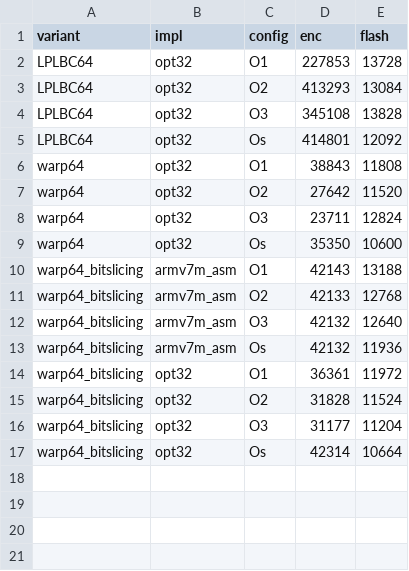
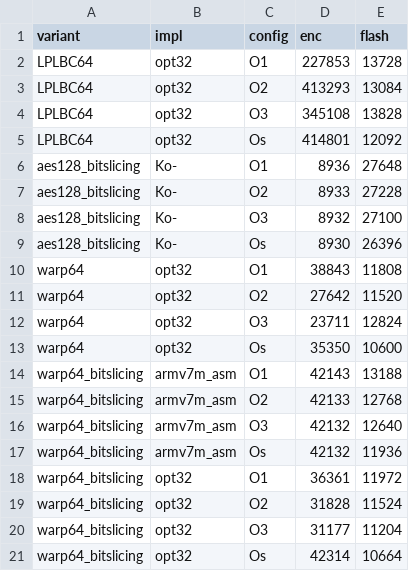
Before and after one commit to jiahaoxiang2000/LCB, a CSV file: benchmarks/l475vg.csv, drawn as a sheet.

Commit message:
result: + Ko-

```diff
--- a/benchmarks/l475vg.csv
+++ b/benchmarks/l475vg.csv
@@ -5,2 +5,6 @@ LPLBC64,opt32,O3,345108,13828
 LPLBC64,opt32,Os,414801,12092
+aes128_bitslicing,Ko-,O1,8936,27648
+aes128_bitslicing,Ko-,O2,8933,27228
+aes128_bitslicing,Ko-,O3,8932,27100
+aes128_bitslicing,Ko-,Os,8930,26396
 warp64,opt32,O1,38843,11808
```
